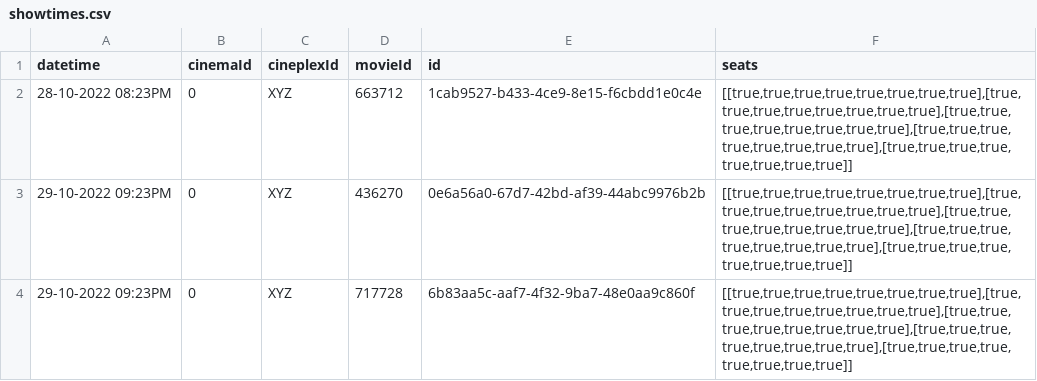
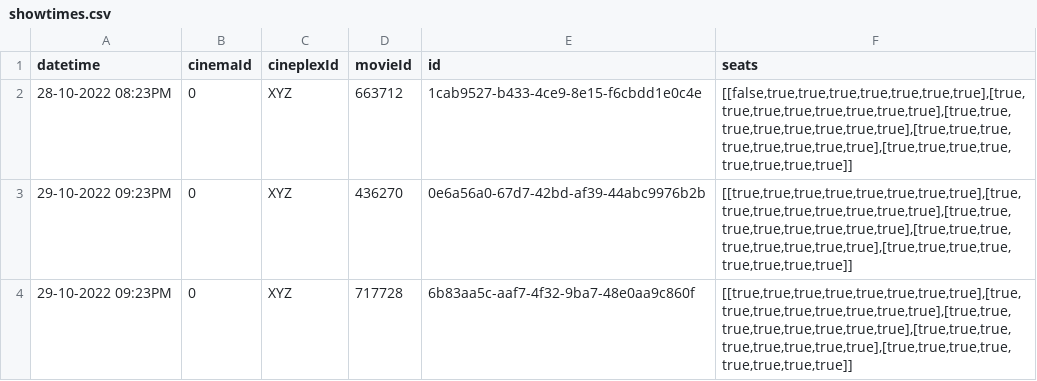
Before and after one commit to Ry3nG/MOBLIMA, a CSV file: data/showtimes.csv, drawn as a sheet; only a part is shown.

```diff
--- a/data/showtimes.csv
+++ b/data/showtimes.csv
@@ -1,3 +1,3 @@
 datetime,cinemaId,cineplexId,movieId,id,seats
-28-10-2022 08:23PM,0,XYZ,663712,1cab9527-b433-4ce9-8e15-f6cbdd1e0c4e,"[[true,true,true,true,true,true,true,true],[true,true,true,true,true,true,true,true],[true,true,true,true,true,true,true,true],[true,true,true,true,true,true,true,true],[true,true,true,true,true,true,true,true]]"
+28-10-2022 08:23PM,0,XYZ,663712,1cab9527-b433-4ce9-8e15-f6cbdd1e0c4e,"[[false,true,true,true,true,true,true,true],[true,true,true,true,true,true,true,true],[true,true,true,true,true,true,true,true],[true,true,true,true,true,true,true,true],[true,true,true,true,true,true,true,true]]"
 29-10-2022 09:23PM,0,XYZ,436270,0e6a56a0-67d7-42bd-af39-44abc9976b2b,"[[true,true,true,true,true,true,true,true],[true,true,true,true,true,true,true,true],[true,true,true,true,true,true,true,true],[true,true,true,true,true,true,true,true],[true,true,true,true,true,true,true,true]]"
```
Also changed, not shown: data/cinemas.csv, 4 other files.
